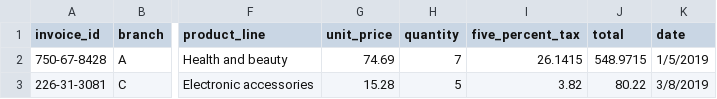
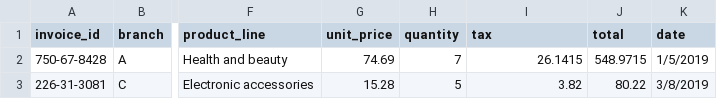
Before and after one commit to csu-arec-330/csu-arec-330.github.io, a CSV file: materials/unit_00/inputs/supermarket_sales.csv, drawn as a sheet; only a part is shown, gaps mark what is left out; the diff names each change by its address in the sheet, - before the commit and + after, or states it on an @@ line.

```diff
--- a/materials/unit_00/inputs/supermarket_sales.csv
+++ b/materials/unit_00/inputs/supermarket_sales.csv
-I1: five_percent_tax
+I1: tax
```
Also changed, not shown: 11 other files.
